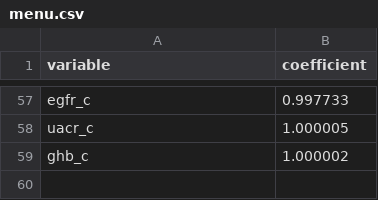
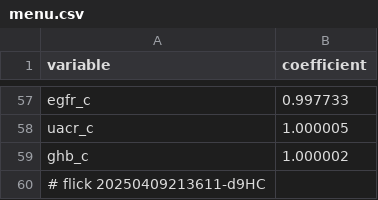
Before and after one commit to abikesa/provocateur, a CSV file: kitabo/ensi/ukubona/donorcase/menu.csv, drawn as a sheet; only a part is shown, gaps mark what is left out.

Commit message:
kitabo/ensi/ukubona/donorcase/menu.csv

```diff
--- a/kitabo/ensi/ukubona/donorcase/menu.csv
+++ b/kitabo/ensi/ukubona/donorcase/menu.csv
@@ -59 +59,2 @@ uacr_c,1.000005
 ghb_c,1.000002
+# flick 20250409213611-d9HC
```
